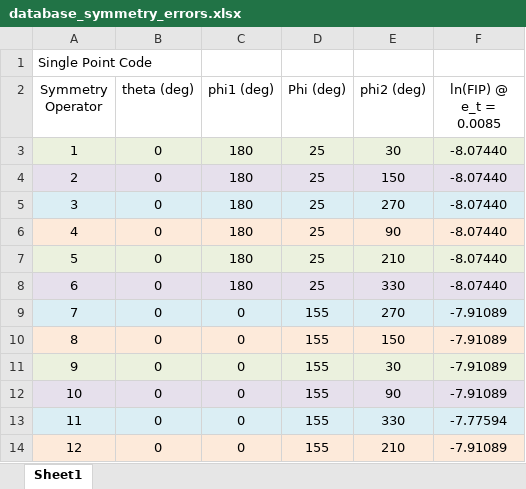
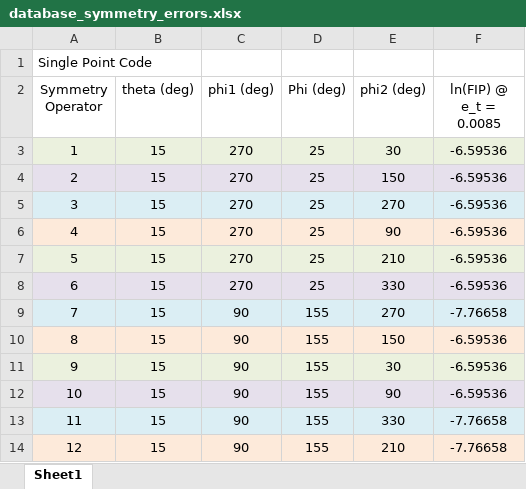
Before and after one commit to npaulson/MKS-Experimentation, an Excel workbook: fip_collab/2015_11_15_5deg_FIP_db/database_symmetry_errors.xlsx, sheet Sheet1, drawn as a sheet; values as stored, in another font and other column widths than the file's, no borders; the diff names each change by its address in the sheet, - before the commit and + after, or states it on an @@ line.

Commit message:
gsh database work

```diff
--- a/fip_collab/2015_11_15_5deg_FIP_db/database_symmetry_errors.xlsx (sheet Sheet1)
+++ b/fip_collab/2015_11_15_5deg_FIP_db/database_symmetry_errors.xlsx (sheet Sheet1)
-B3:B14 (theta (deg)): 0
+B3:B14 (theta (deg)): 15
-C3:C8 (phi1 (deg)): 180
+C3:C8 (phi1 (deg)): 270
-F3:F8 (ln(FIP) @ e_t = 0.0085): -8.07440
+F3:F8 (ln(FIP) @ e_t = 0.0085): -6.59536
-C9:C14 (phi1 (deg)): 0
+C9:C14 (phi1 (deg)): 90
-F9 (ln(FIP) @ e_t = 0.0085): -7.91089
+F9 (ln(FIP) @ e_t = 0.0085): -7.76658
-F10:F12 (ln(FIP) @ e_t = 0.0085): -7.91089
+F10:F12 (ln(FIP) @ e_t = 0.0085): -6.59536
-F13 (ln(FIP) @ e_t = 0.0085): -7.77594
+F13 (ln(FIP) @ e_t = 0.0085): -7.76658
-F14 (ln(FIP) @ e_t = 0.0085): -7.91089
+F14 (ln(FIP) @ e_t = 0.0085): -7.76658
```
Also changed, not shown: 13 other files.
